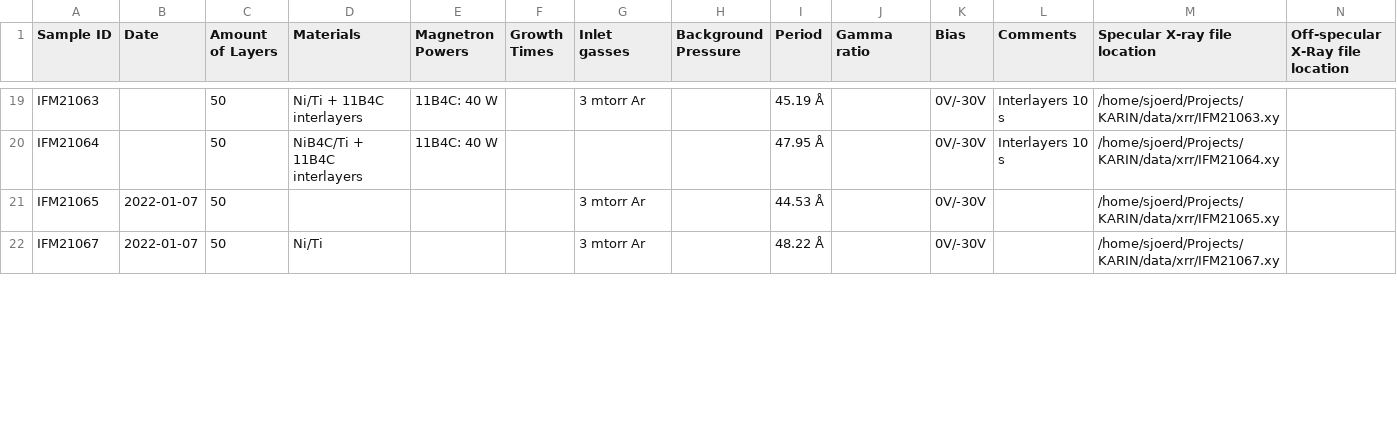
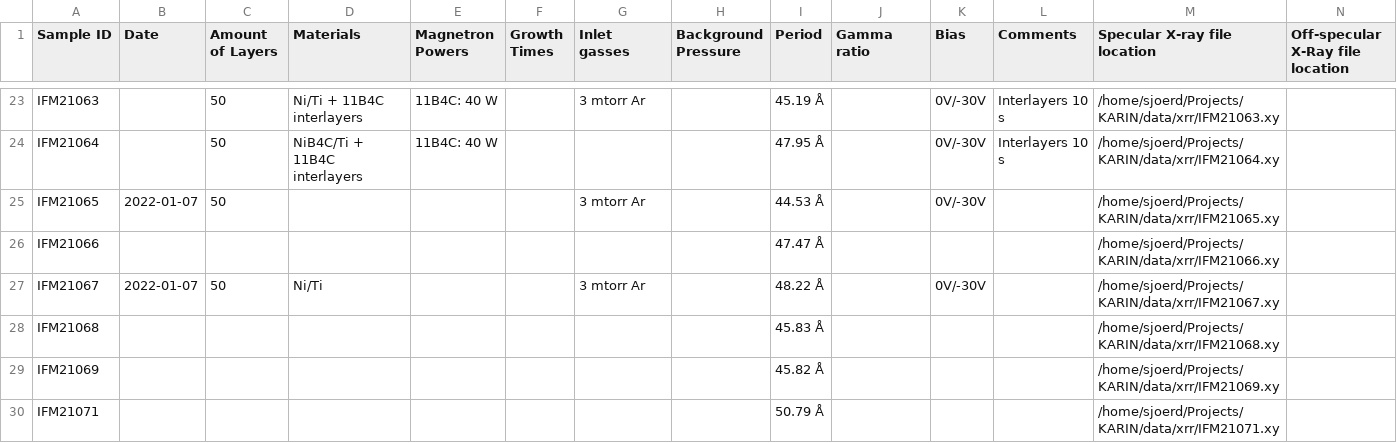
Before and after one commit to sstendahl/KARIN, a CSV file: samplelist.csv, drawn as a sheet; only a part is shown, gaps mark what is left out; rows hold the shown columns only; the diff covers the shown part only; the diff names each change by its address in the sheet, - before the commit and + after, or states it on an @@ line.

```diff
--- a/samplelist.csv
+++ b/samplelist.csv
+row 26: IFM21066 |  |  |  |  |  |  |  | 47.47 Å |  |  |  | /home/sjoerd/Projects/KARIN/data/xrr/IFM21066.xy
+row 28: IFM21068 |  |  |  |  |  |  |  | 45.83 Å |  |  |  | /home/sjoerd/Projects/KARIN/data/xrr/IFM21068.xy
+row 29: IFM21069 |  |  |  |  |  |  |  | 45.82 Å |  |  |  | /home/sjoerd/Projects/KARIN/data/xrr/IFM21069.xy
+row 30: IFM21071 |  |  |  |  |  |  |  | 50.79 Å |  |  |  | /home/sjoerd/Projects/KARIN/data/xrr/IFM21071.xy
```
Also changed, not shown: 11 added rows, 2 removed rows and 7 edited cells elsewhere in this file, 2 other files.
